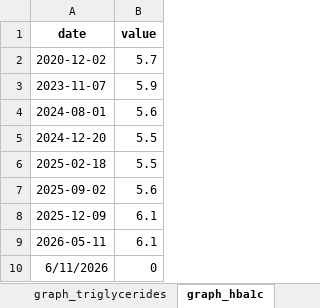
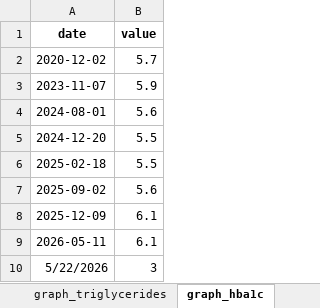
Before and after one commit to Ilya-cherm/private-med-site, an Excel workbook: patient.xlsx, sheet graph_hba1c, drawn as a sheet; values as stored, in another font and other column widths than the file's, no borders; charts and pictures not drawn; removed rows and columns are numbered as before the commit, all else as after; the diff names each change by its address in the sheet, - before the commit and + after, or states it on an @@ line.

Commit message:
Add files via upload

```diff
--- a/patient.xlsx (sheet graph_hba1c)
+++ b/patient.xlsx (sheet graph_hba1c)
-row 10: 6/11/2026 | 0
+row 10: 5/22/2026 | 3
```
Also changed, not shown: charts or pictures.
